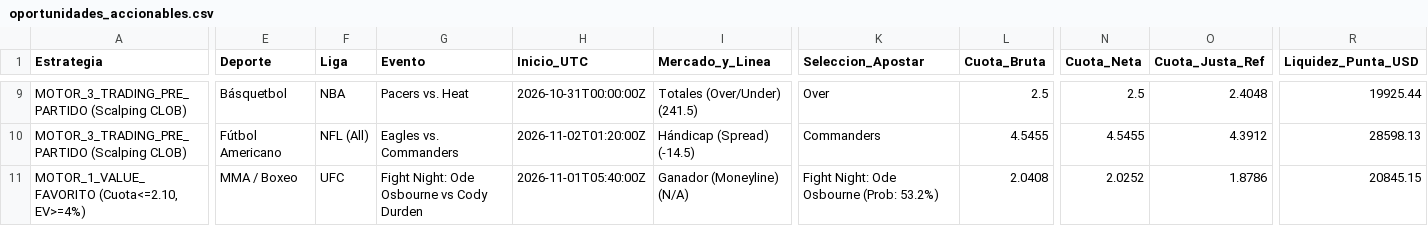
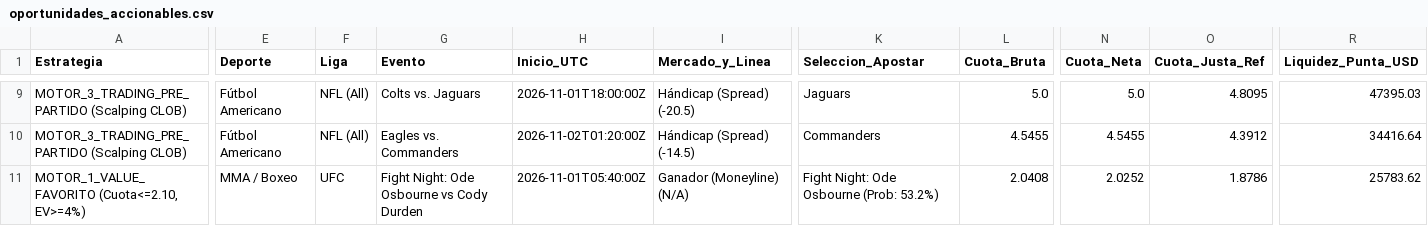
Before and after one commit to pochopablo1/quant-sports-es, a CSV file: datos/oportunidades_accionables.csv, drawn as a sheet; only a part is shown, gaps mark what is left out; the diff covers the shown part only; the diff names each change by its address in the sheet, - before the commit and + after, or states it on an @@ line.

```diff
--- a/datos/oportunidades_accionables.csv
+++ b/datos/oportunidades_accionables.csv
-E9 (Deporte): Básquetbol
+E9 (Deporte): Fútbol Americano
-F9 (Liga): NBA
+F9 (Liga): NFL (All)
-G9 (Evento): Pacers vs. Heat
+G9 (Evento): Colts vs. Jaguars
-H9 (Inicio_UTC): 2026-10-31T00:00:00Z
+H9 (Inicio_UTC): 2026-11-01T18:00:00Z
-I9 (Mercado_y_Linea): Totales (Over/Under) (241.5)
+I9 (Mercado_y_Linea): Hándicap (Spread) (-20.5)
-K9 (Seleccion_Apostar): Over
+K9 (Seleccion_Apostar): Jaguars
-L9 (Cuota_Bruta): 2.5
+L9 (Cuota_Bruta): 5.0
-N9 (Cuota_Neta): 2.5
+N9 (Cuota_Neta): 5.0
-O9 (Cuota_Justa_Ref): 2.4048
+O9 (Cuota_Justa_Ref): 4.8095
-R9 (Liquidez_Punta_USD): 19925.44
+R9 (Liquidez_Punta_USD): 47395.03
-R10 (Liquidez_Punta_USD): 28598.13
+R10 (Liquidez_Punta_USD): 34416.64
-R11 (Liquidez_Punta_USD): 20845.15
+R11 (Liquidez_Punta_USD): 25783.62
```
Also changed, not shown: 1 added row, 1 removed row and 77 edited cells elsewhere in this file, datos/historial_ejecuciones.csv.
